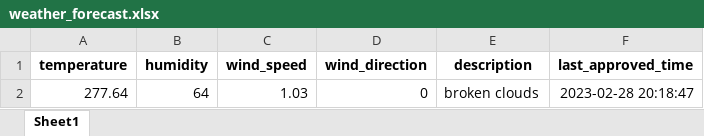
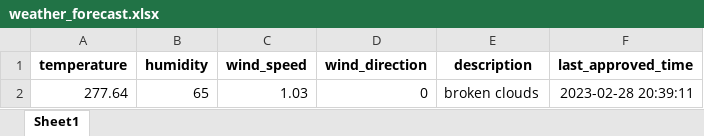
Before and after one commit to 13w13/test, an Excel workbook: weather_forecast.xlsx, sheet Sheet1, drawn as a sheet; values as stored, in another font and other column widths than the file's, no borders; the diff names each change by its address in the sheet, - before the commit and + after, or states it on an @@ line.

Commit message:
Update weather forecast

```diff
--- a/weather_forecast.xlsx (sheet Sheet1)
+++ b/weather_forecast.xlsx (sheet Sheet1)
-B2 (humidity): 64
+B2 (humidity): 65
-F2 (last_approved_time): 2023-02-28 20:18:47
+F2 (last_approved_time): 2023-02-28 20:39:11
```
